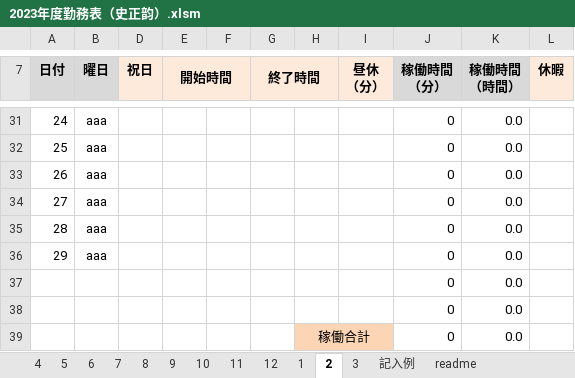
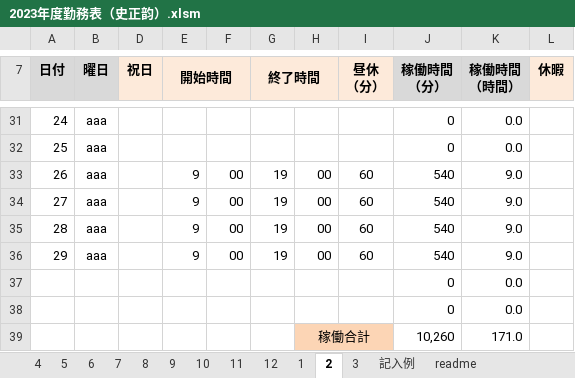
Before and after one commit to shizhengyun/test, an Excel workbook: 2023年度勤務表（史正韵）.xlsm, sheet 2, drawn as a sheet; only a part is shown, gaps mark what is left out; values as stored, in another font and other column widths than the file's, no borders; charts and pictures and conditional formats not drawn; the diff covers the shown part only; the diff names each change by its address in the sheet, - before the commit and + after, or states it on an @@ line.

```diff
--- a/2023年度勤務表（史正韵）.xlsm (sheet 2)
+++ b/2023年度勤務表（史正韵）.xlsm (sheet 2)
-E33:E36 (開始時間): (empty)
+E33:E36 (開始時間): 9
-F33:F36: (empty)
+F33:F36: 00
-G33:G36 (終了時間): (empty)
+G33:G36 (終了時間): 19
-H33:H36: (empty)
+H33:H36: 00
-I33:I36 (昼休 （分）): (empty)
+I33:I36 (昼休 （分）): 60
-J33:J36 (稼働時間 （分）): 0
+J33:J36 (稼働時間 （分）): 540
-K33:K36 (稼働時間 （時間）): 0.0
+K33:K36 (稼働時間 （時間）): 9.0
-J39 (稼働時間 （分）): 0
+J39 (稼働時間 （分）): 10,260
-K39 (稼働時間 （時間）): 0.0
+K39 (稼働時間 （時間）): 171.0
```
Also changed, not shown: 108 edited cells elsewhere in this sheet.
